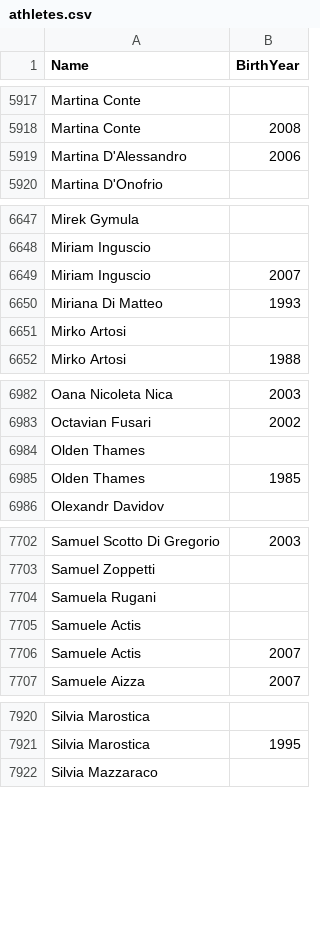
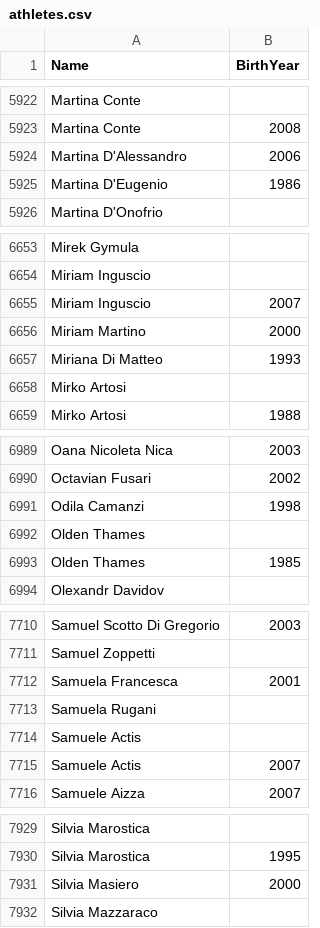
Before and after one commit to labarilem/openpowerlifting-tools, a CSV file: packages/opl-tools/data/fipl/athletes.csv (was scripts/data/fipl/athletes.csv), drawn as a sheet; only a part is shown, gaps mark what is left out; the diff covers the shown part only; the diff names each change by its address in the sheet, - before the commit and + after, or states it on an @@ line.

```diff
--- a/scripts/data/fipl/athletes.csv
+++ b/packages/opl-tools/data/fipl/athletes.csv
+row 5925: Martina D'Eugenio | 1986
+row 6656: Miriam Martino | 2000
+row 6991: Odila Camanzi | 1998
+row 7712: Samuela Francesca | 2001
+row 7931: Silvia Masiero | 2000
```
Also changed, not shown: 7 added rows elsewhere in this file, packages/opl-tools/data/name-disambiguation.csv, 31 other files.
